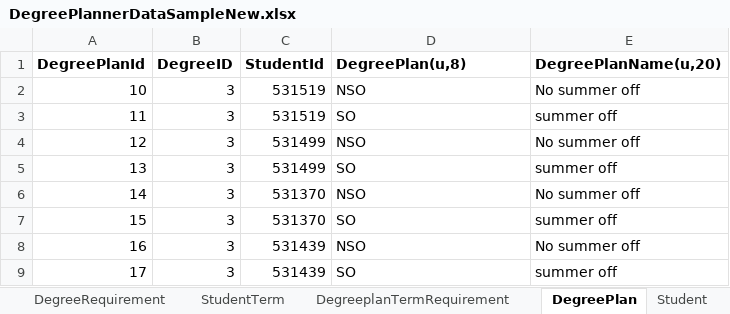
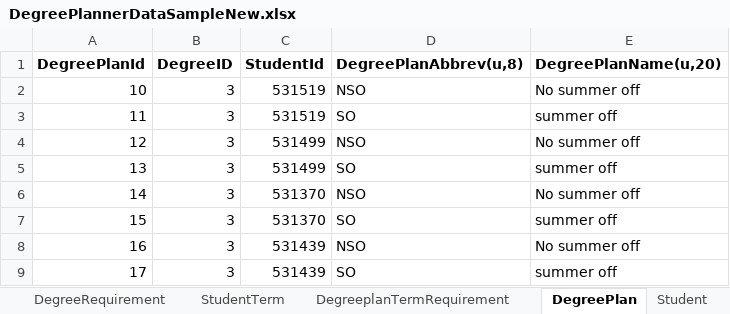
Before and after one commit to rajv11/DegreePlanner, an Excel workbook: Docs/DegreePlannerDataSampleNew.xlsx, sheet DegreePlan, drawn as a sheet; values as stored, in another font and other column widths than the file's, no borders; the diff names each change by its address in the sheet, - before the commit and + after, or states it on an @@ line.

Commit message:
created degree, degree plan and student. updated doc

```diff
--- a/Docs/DegreePlannerDataSampleNew.xlsx (sheet DegreePlan)
+++ b/Docs/DegreePlannerDataSampleNew.xlsx (sheet DegreePlan)
-D1: DegreePlan(u,8)
+D1: DegreePlanAbbrev(u,8)
```
Also changed, not shown: sheet Degree, 3 other files.
